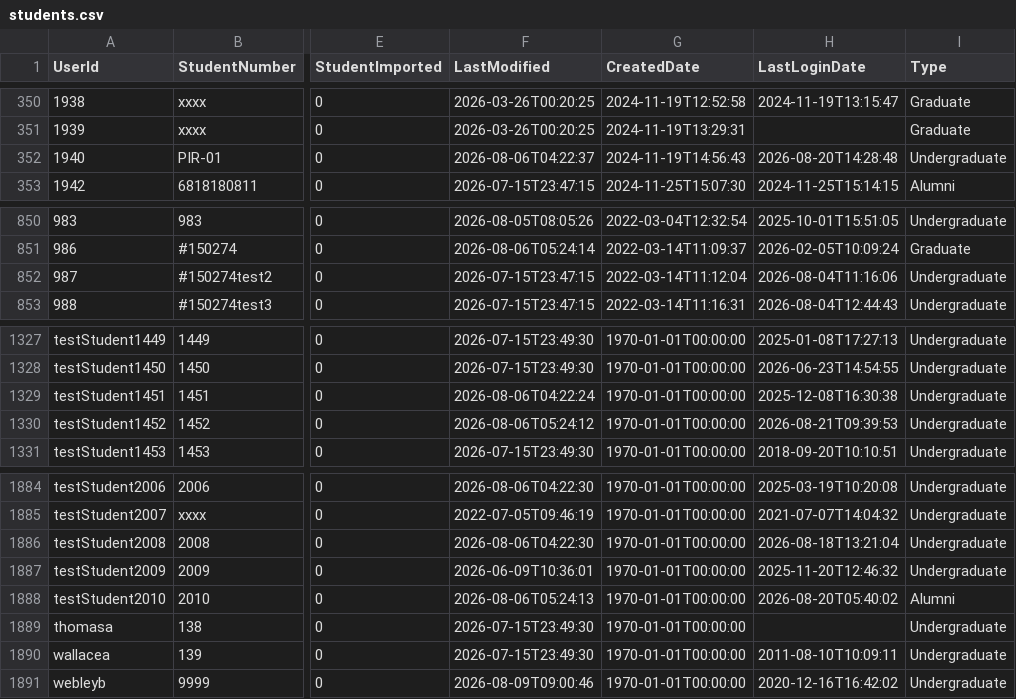
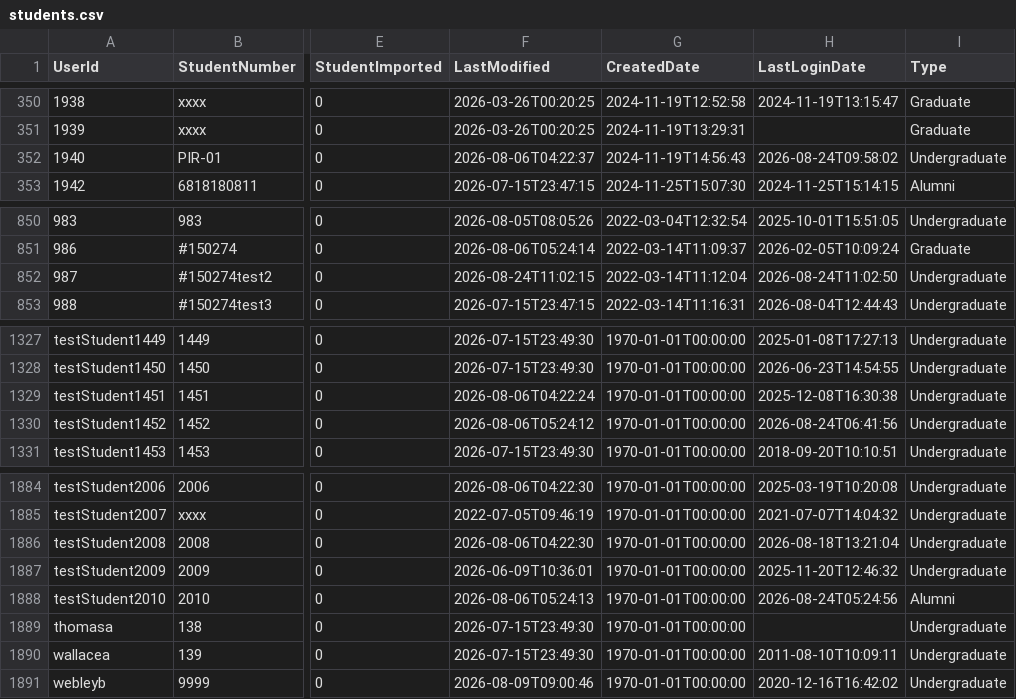
Before and after one commit to falaknaazkhan14/Trial, a CSV file: data/students.csv, drawn as a sheet; only a part is shown, gaps mark what is left out; the diff names each change by its address in the sheet, - before the commit and + after, or states it on an @@ line.

Commit message:
Update data - 2026-08-24T17:41:20.043295

```diff
--- a/data/students.csv
+++ b/data/students.csv
-H352 (LastLoginDate): 2026-08-20T14:28:48
+H352 (LastLoginDate): 2026-08-24T09:58:02
-F852 (LastModified): 2026-07-15T23:47:15
+F852 (LastModified): 2026-08-24T11:02:15
-H852 (LastLoginDate): 2026-08-04T11:16:06
+H852 (LastLoginDate): 2026-08-24T11:02:50
-H1330 (LastLoginDate): 2026-08-21T09:39:53
+H1330 (LastLoginDate): 2026-08-24T06:41:56
-H1888 (LastLoginDate): 2026-08-20T05:40:02
+H1888 (LastLoginDate): 2026-08-24T05:24:56
```
Also changed, not shown: 1 other file.
